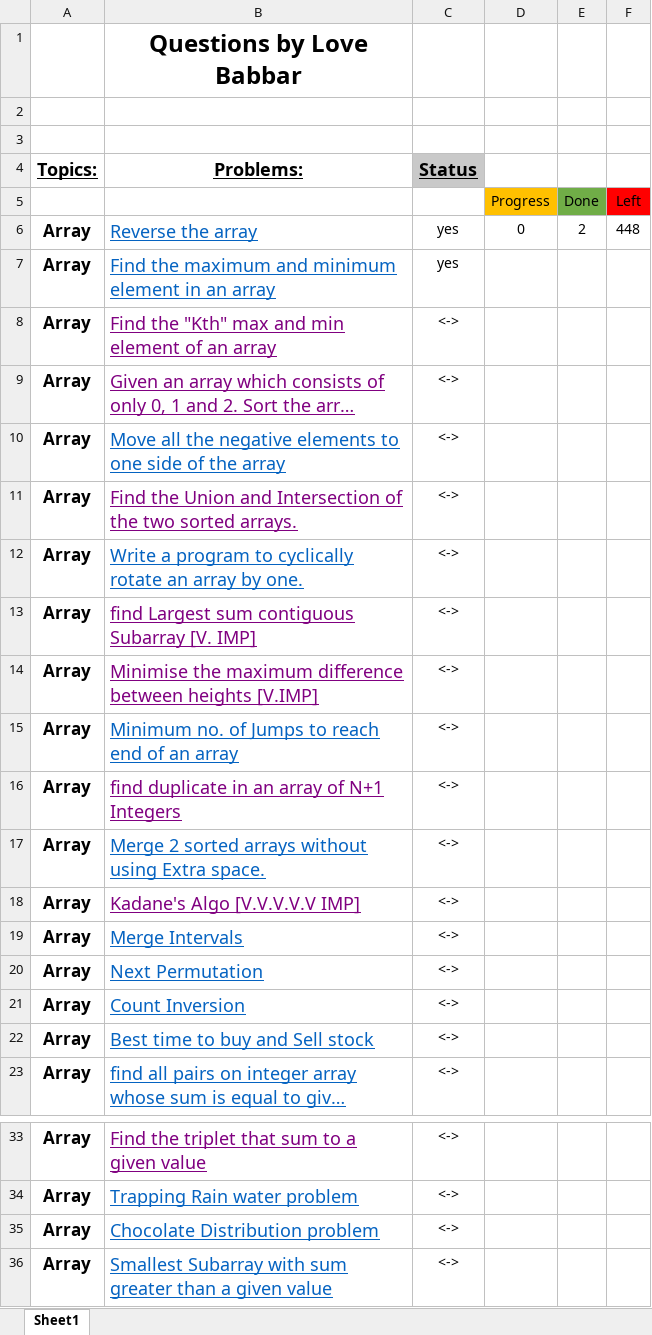
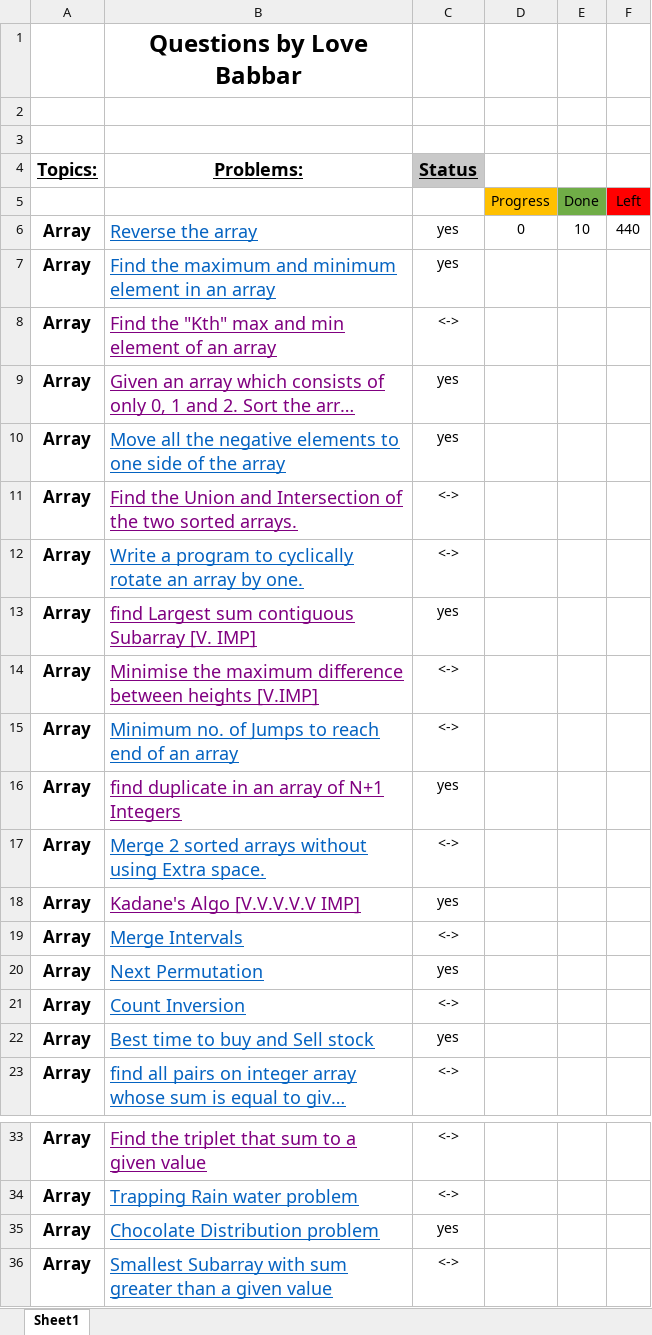
Before and after one commit to prnshubn/DSA, an Excel workbook: DSA Sheets/Love Babbar DSA Sheet (450).xlsx, sheet Sheet1, drawn as a sheet; only a part is shown, gaps mark what is left out; long unchanged cells end in …; values as stored, in another font and other column widths than the file's, no borders; conditional formats not drawn; the diff names each change by its address in the sheet, - before the commit and + after, or states it on an @@ line.

```diff
--- a/DSA Sheets/Love Babbar DSA Sheet (450).xlsx (sheet Sheet1)
+++ b/DSA Sheets/Love Babbar DSA Sheet (450).xlsx (sheet Sheet1)
-E6: 2
+E6: 10
-F6: 448
+F6: 440
-C9:C10 (Status): <->
+C9:C10 (Status): yes
-C13 (Status): <->
+C13 (Status): yes
-C16 (Status): <->
+C16 (Status): yes
-C18 (Status): <->
+C18 (Status): yes
-C20 (Status): <->
+C20 (Status): yes
-C22 (Status): <->
+C22 (Status): yes
-C35 (Status): <->
+C35 (Status): yes
```
Also changed, not shown: DSA Sheets/Apna College DSA Sheet (375).xlsx, DSA Sheets/Arsh DSA Sheet (280).xlsx, 18 other files.
